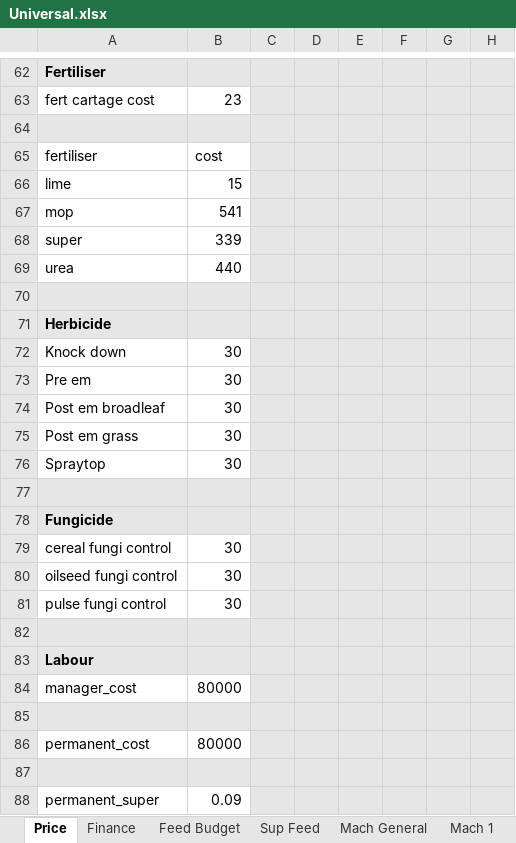
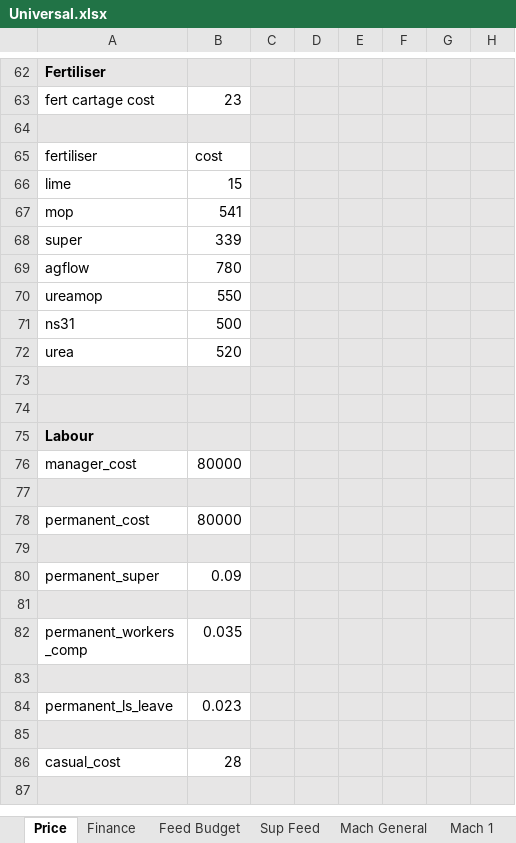
Before and after one commit to youngmr290/Australian-Farm-Optimisation-Model, an Excel workbook: Universal.xlsx, sheet Price, drawn as a sheet; only a part is shown, gaps mark what is left out; the shorter side is filled out with more unchanged rows; values as stored, in another font and other column widths than the file's, no borders; charts and pictures not drawn; removed rows and columns are numbered as before the commit, all else as after; the diff names each change by its address in the sheet, - before the commit and + after, or states it on an @@ line.

```diff
--- a/Universal.xlsx (sheet Price)
+++ b/Universal.xlsx (sheet Price)
+row 69: agflow | 780
+row 70: ureamop | 550
+row 71: ns31 | 500
-B72: 440
+B72: 520
-row 71: Herbicide
-row 72: Knock down | 30
-row 73: Pre em | 30
-row 74: Post em broadleaf | 30
-row 75: Post em grass | 30
-row 76: Spraytop | 30
-row 77: (empty)
-row 78: Fungicide
-row 79: cereal fungi control | 30
-row 80: oilseed fungi control | 30
-row 81: pulse fungi control | 30
```
Also changed, not shown: Property.xlsx, Rotation.xlsx, 4 other files.
